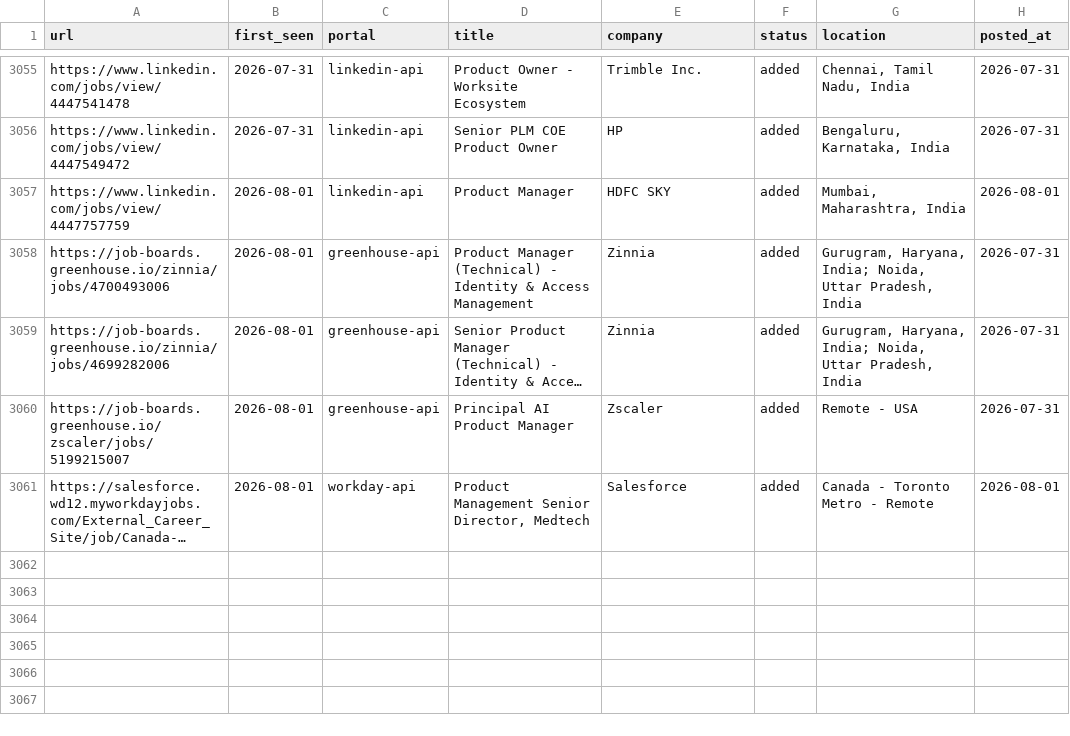
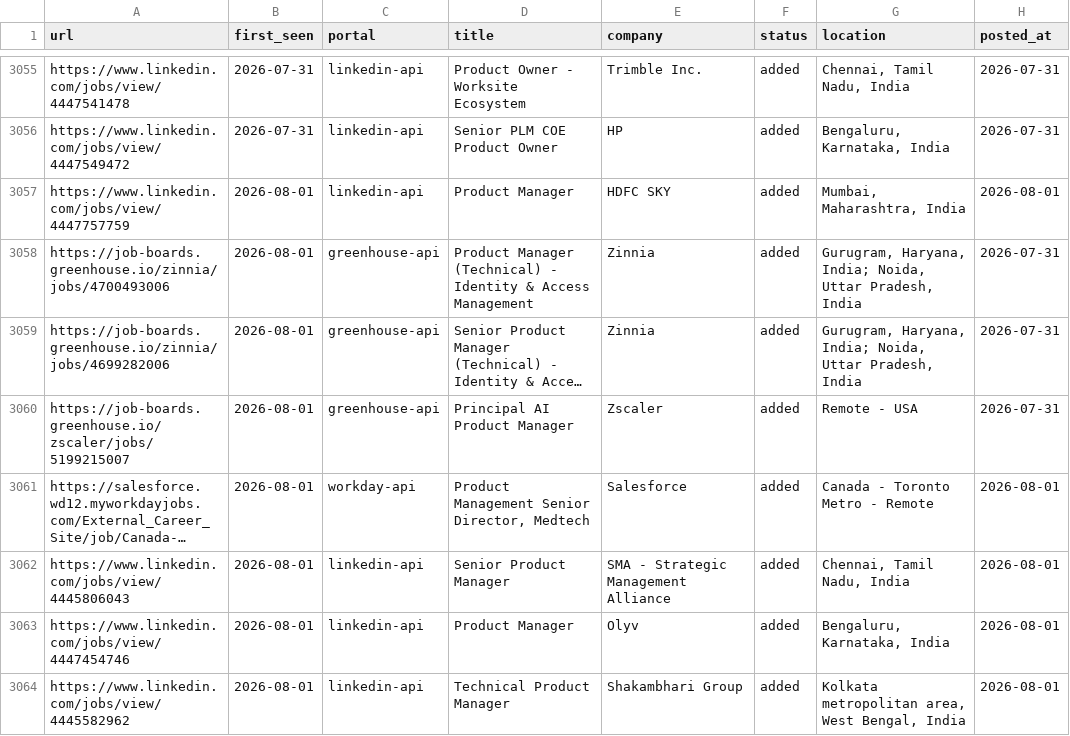
Before and after one commit to Meher1712/career-ops, a TSV file: data/scan-history.tsv, drawn as a sheet; only a part is shown, gaps mark what is left out; long unchanged cells end in …; the diff names each change by its address in the sheet, - before the commit and + after, or states it on an @@ line.

Commit message:
scan: 2026-08-01 — 3 new jobs

```diff
--- a/data/scan-history.tsv
+++ b/data/scan-history.tsv
+row 3062: https://www.linkedin.com/jobs/view/4445806043 | 2026-08-01 | linkedin-api | Senior Product Manager | SMA - Strategic Management Alliance | added | Chennai, Tamil Nadu, India | 2026-08-01
+row 3063: https://www.linkedin.com/jobs/view/4447454746 | 2026-08-01 | linkedin-api | Product Manager | Olyv | added | Bengaluru, Karnataka, India | 2026-08-01
+row 3064: https://www.linkedin.com/jobs/view/4445582962 | 2026-08-01 | linkedin-api | Technical Product Manager | Shakambhari Group | added | Kolkata metropolitan area, West Bengal, India | 2026-08-01
```
Also changed, not shown: 1 other file.
